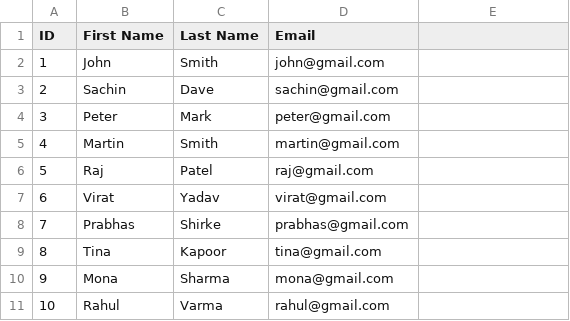
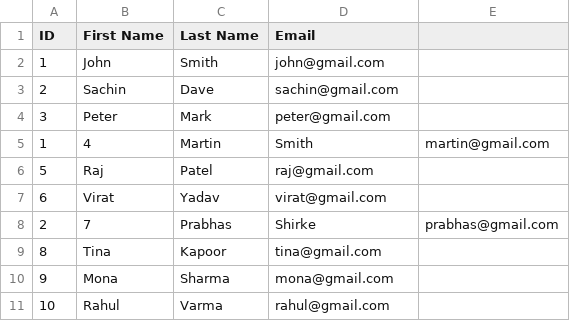
Before and after one commit to trombone8417/spring-batch, a CSV file: spring-batch/InputFiles/students.csv, drawn as a sheet; removed rows and columns are numbered as before the commit, all else as after; the diff names each change by its address in the sheet, - before the commit and + after, or states it on an @@ line.

```diff
--- a/spring-batch/InputFiles/students.csv
+++ b/spring-batch/InputFiles/students.csv
-row 5: 4 | Martin | Smith | martin@gmail.com
+row 5: 1 | 4 | Martin | Smith | martin@gmail.com
-row 8: 7 | Prabhas | Shirke | prabhas@gmail.com
+row 8: 2 | 7 | Prabhas | Shirke | prabhas@gmail.com
```
Also changed, not shown: 3 other files.
